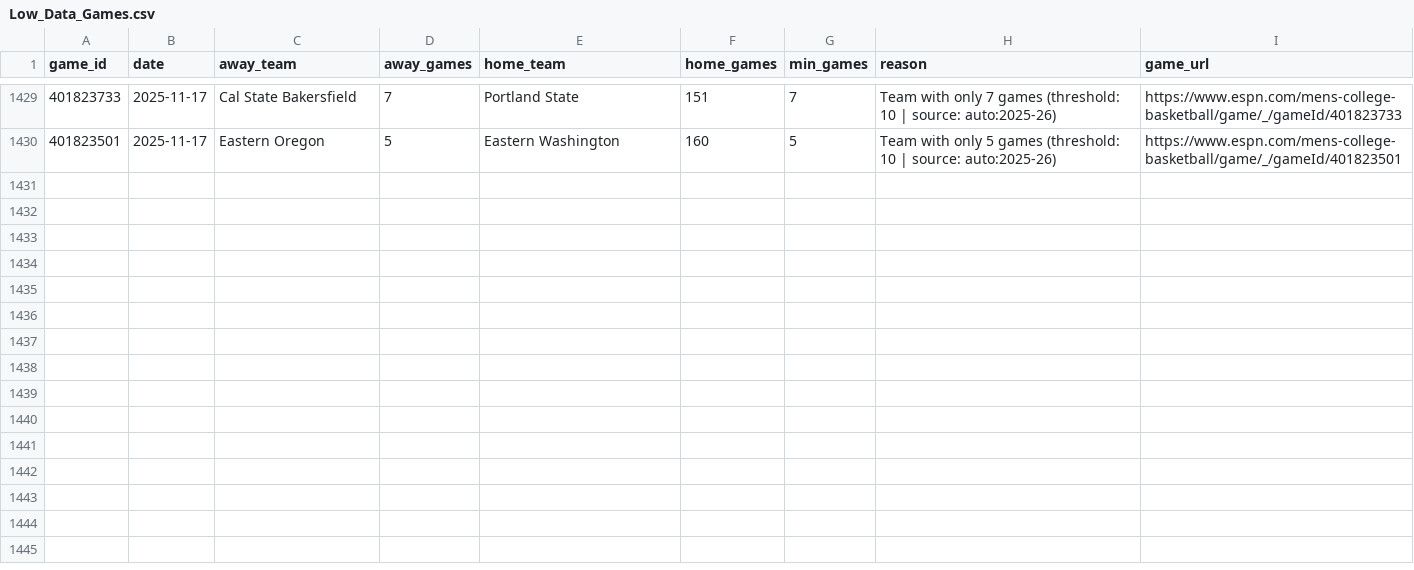
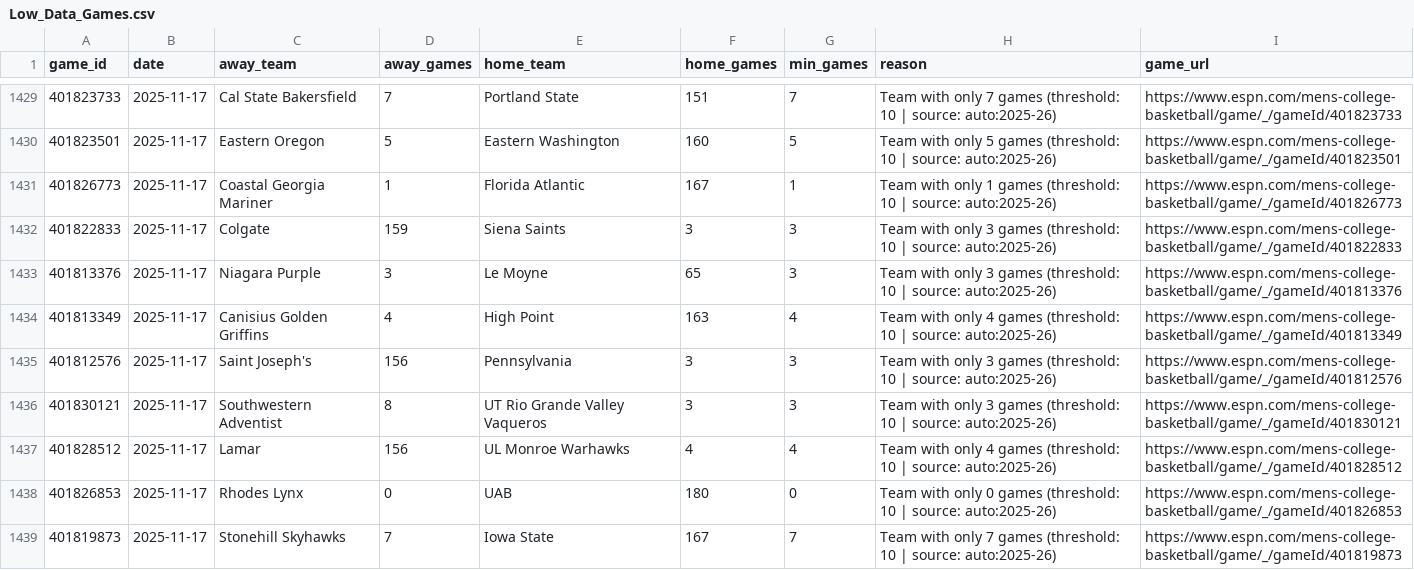
Before and after one commit to jgamblin/NCAA-Prediction, a CSV file: data/Low_Data_Games.csv, drawn as a sheet; only a part is shown, gaps mark what is left out; the diff covers the shown part only.

```diff
--- a/data/Low_Data_Games.csv
+++ b/data/Low_Data_Games.csv
@@ -1430 +1430,10 @@ game_id,date,away_team,away_games,home_team,home_games,min_games,reason,game_url
 401823501,2025-11-17,Eastern Oregon,5,Eastern Washington,160,5,Team with only 5 games (threshold: 10 | source: auto:2025-26),https://www.espn.com/mens-college-basketball/game/_/gameId/401823501
+401826773,2025-11-17,Coastal Georgia Mariner,1,Florida Atlantic,167,1,Team with only 1 games (threshold: 10 | source: auto:2025-26),https://www.espn.com/mens-college-basketball/game/_/gameId/401826773
+401822833,2025-11-17,Colgate,159,Siena Saints,3,3,Team with only 3 games (threshold: 10 | source: auto:2025-26),https://www.espn.com/mens-college-basketball/game/_/gameId/401822833
+401813376,2025-11-17,Niagara Purple,3,Le Moyne,65,3,Team with only 3 games (threshold: 10 | source: auto:2025-26),https://www.espn.com/mens-college-basketball/game/_/gameId/401813376
+401813349,2025-11-17,Canisius Golden Griffins,4,High Point,163,4,Team with only 4 games (threshold: 10 | source: auto:2025-26),https://www.espn.com/mens-college-basketball/game/_/gameId/401813349
+401812576,2025-11-17,Saint Joseph's,156,Pennsylvania,3,3,Team with only 3 games (threshold: 10 | source: auto:2025-26),https://www.espn.com/mens-college-basketball/game/_/gameId/401812576
+401830121,2025-11-17,Southwestern Adventist,8,UT Rio Grande Valley Vaqueros,3,3,Team with only 3 games (threshold: 10 | source: auto:2025-26),https://www.espn.com/mens-college-basketball/game/_/gameId/401830121
+401828512,2025-11-17,Lamar,156,UL Monroe Warhawks,4,4,Team with only 4 games (threshold: 10 | source: auto:2025-26),https://www.espn.com/mens-college-basketball/game/_/gameId/401828512
+401826853,2025-11-17,Rhodes Lynx,0,UAB,180,0,Team with only 0 games (threshold: 10 | source: auto:2025-26),https://www.espn.com/mens-college-basketball/game/_/gameId/401826853
+401819873,2025-11-17,Stonehill Skyhawks,7,Iowa State,167,7,Team with only 7 games (threshold: 10 | source: auto:2025-26),https://www.espn.com/mens-college-basketball/game/_/gameId/401819873
```
Also changed, not shown: 8 added rows elsewhere in this file, data/Adaptive_Feature_Importance.csv, data/NCAA_Game_Predictions.csv, 17 other files.
